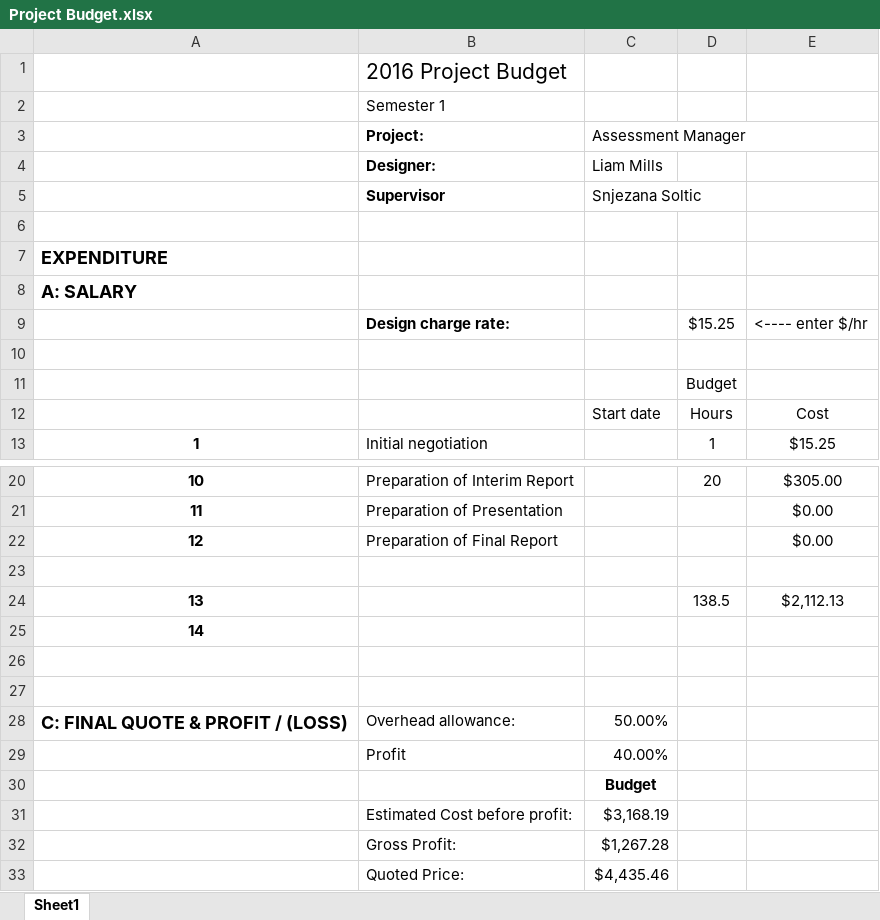
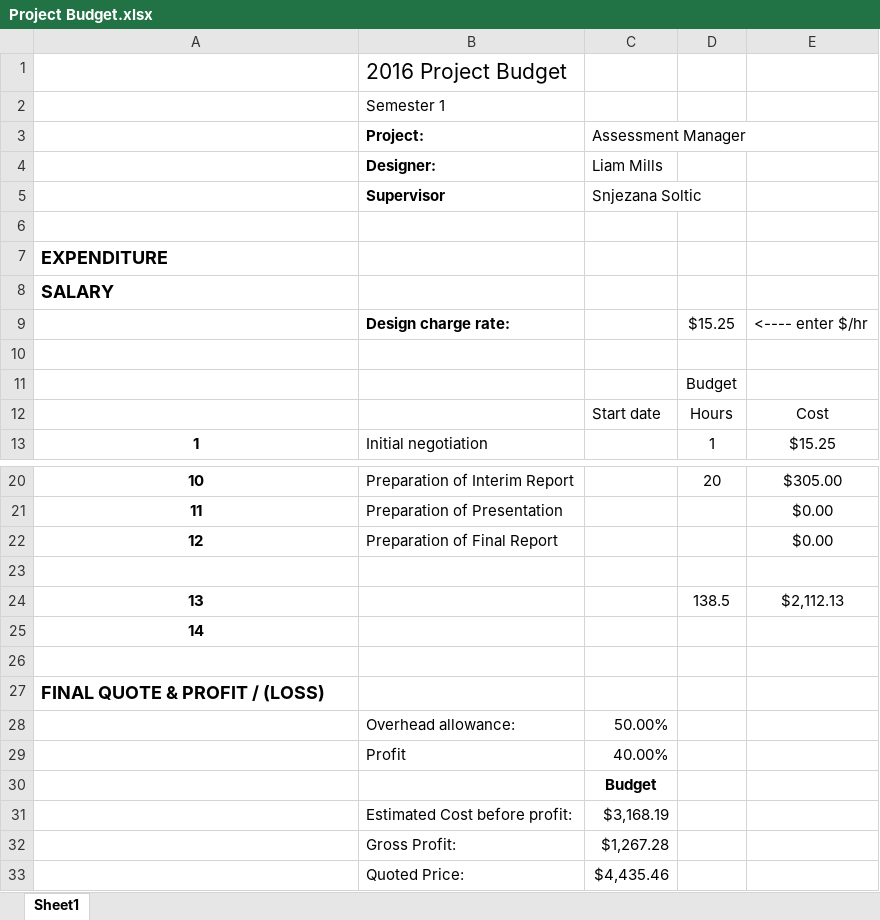
Before and after one commit to mipen/AssessmentManager2, an Excel workbook: Project Budget.xlsx, sheet Sheet1, drawn as a sheet; only a part is shown, gaps mark what is left out; values as stored, in another font and other column widths than the file's, no borders; the diff names each change by its address in the sheet, - before the commit and + after, or states it on an @@ line.

Commit message:
Final draft of Project Proposal

```diff
--- a/Project Budget.xlsx (sheet Sheet1)
+++ b/Project Budget.xlsx (sheet Sheet1)
-A8: A: SALARY
+A8: SALARY
-A27: (empty)
+A27: FINAL QUOTE & PROFIT / (LOSS)
-A28: C: FINAL QUOTE & PROFIT / (LOSS)
+A28: (empty)
```
Also changed, not shown: Time plan - proposal.xlsx, 1 other file.
